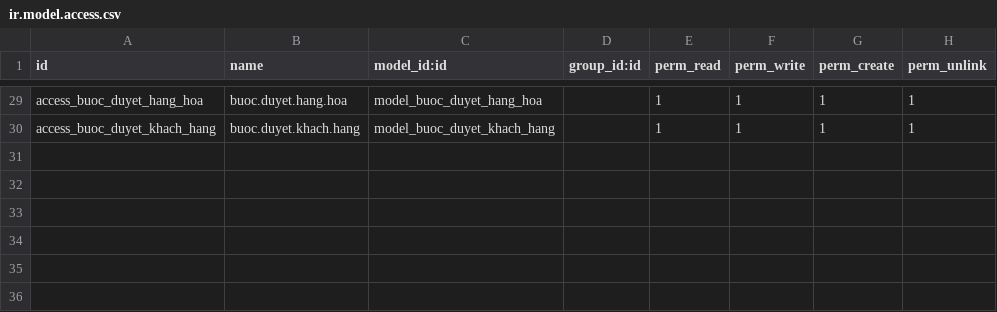
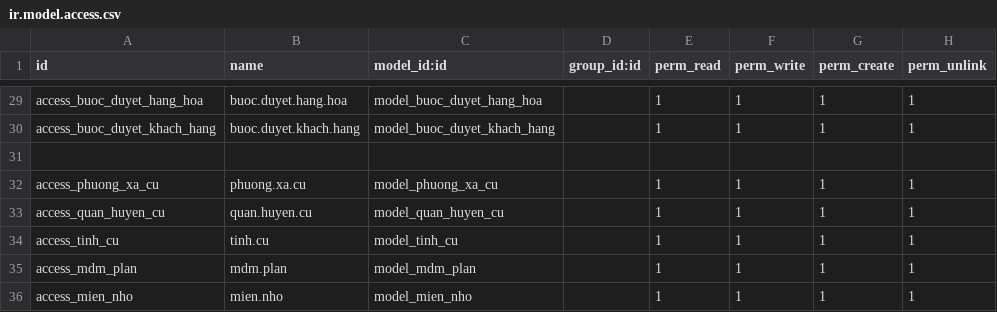
Before and after one commit to sonhasoftware/odoo-customize, a CSV file: sonha_mdm/security/ir.model.access.csv, drawn as a sheet; only a part is shown, gaps mark what is left out; the diff names each change by its address in the sheet, - before the commit and + after, or states it on an @@ line.

```diff
--- a/sonha_mdm/security/ir.model.access.csv
+++ b/sonha_mdm/security/ir.model.access.csv
+row 31: (empty)
+row 32: access_phuong_xa_cu | phuong.xa.cu | model_phuong_xa_cu |  | 1 | 1 | 1 | 1
+row 33: access_quan_huyen_cu | quan.huyen.cu | model_quan_huyen_cu |  | 1 | 1 | 1 | 1
+row 34: access_tinh_cu | tinh.cu | model_tinh_cu |  | 1 | 1 | 1 | 1
+row 35: access_mdm_plan | mdm.plan | model_mdm_plan |  | 1 | 1 | 1 | 1
+row 36: access_mien_nho | mien.nho | model_mien_nho |  | 1 | 1 | 1 | 1
```
Also changed, not shown: 17 other files.
